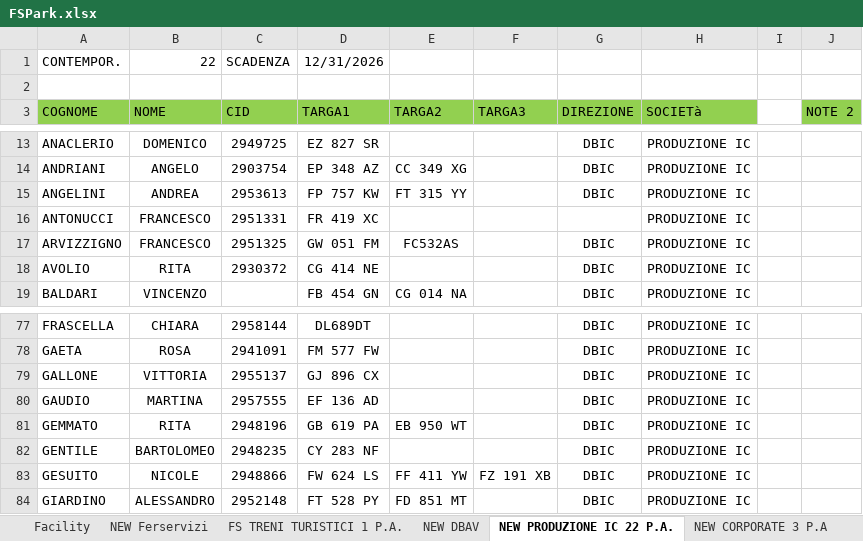
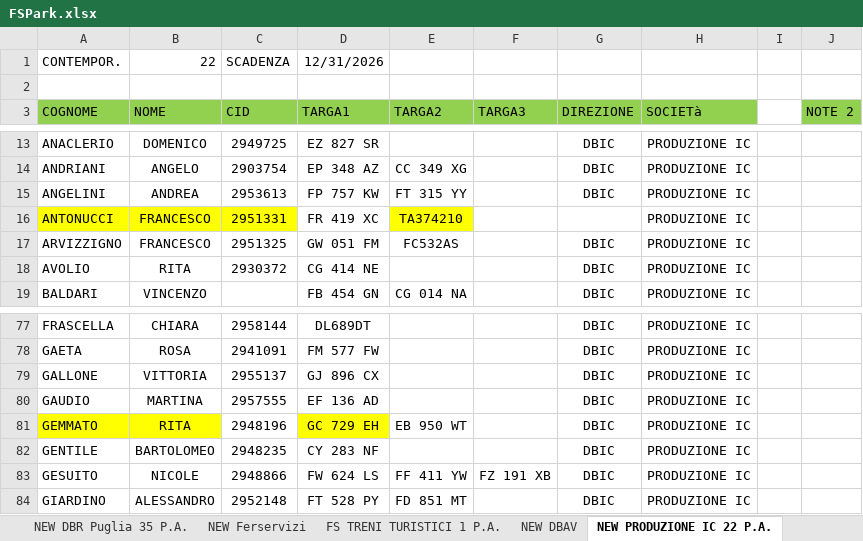
Before and after one commit to alexdavy75/targhe, an Excel workbook: FSPark.xlsx, sheet NEW PRODUZIONE IC 22 P.A., drawn as a sheet; only a part is shown, gaps mark what is left out; values as stored, in another font and other column widths than the file's, no borders; the diff names each change by its address in the sheet, - before the commit and + after, or states it on an @@ line.

```diff
--- a/FSPark.xlsx (sheet NEW PRODUZIONE IC 22 P.A.)
+++ b/FSPark.xlsx (sheet NEW PRODUZIONE IC 22 P.A.)
-A16:C16 fill: none
+A16:C16 fill: #FFFF00
-E16 (TARGA2): (empty)
+E16 (TARGA2): TA374210
-E16 fill: none
+E16 fill: #FFFF00
-A81:B81 fill: none
+A81:B81 fill: #FFFF00
-D81 (TARGA1): GB 619 PA
+D81 (TARGA1): GC 729 EH
-D81 fill: none
+D81 fill: #FFFF00
```
Also changed, not shown: sheet NEW Anchecinema (carico scarico, sheet NEW DBAV, sheet NEW FS Security 5 P.A., sheet NEW RFI, sheet NEW DBR Puglia 35 P.A., sheet NEW RFI Presidio Sanitario Bari, other sheet tabs.
